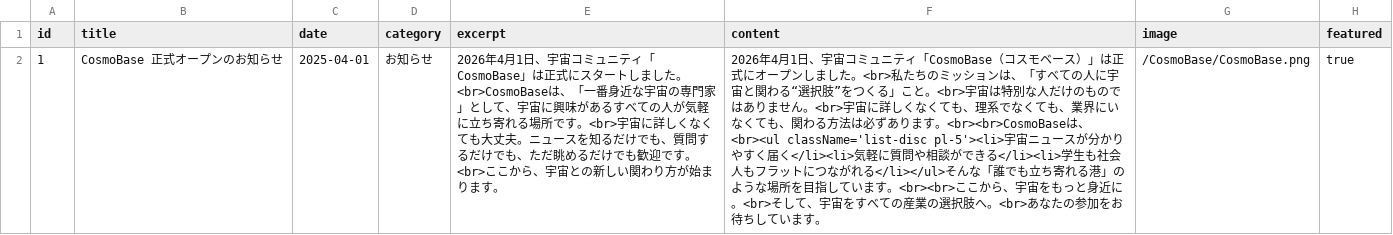
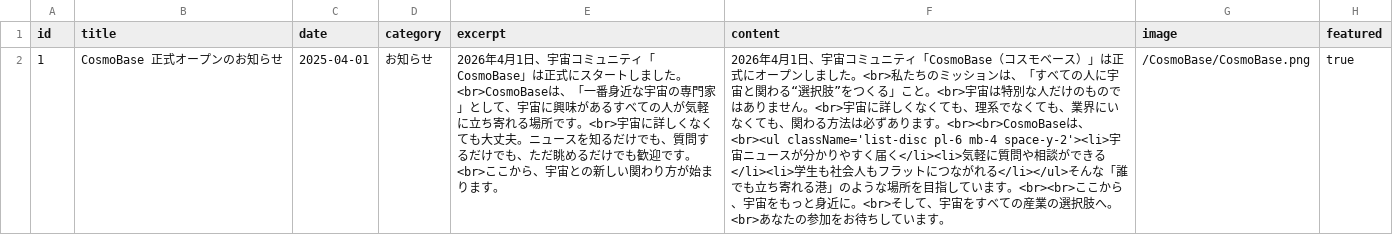
Before and after one commit to FSIFofficial/CosmoBase, a CSV file: data/news.csv, drawn as a sheet; the diff names each change by its address in the sheet, - before the commit and + after, or states it on an @@ line.

Commit message:
Update news.csv

```diff
--- a/data/news.csv
+++ b/data/news.csv
-F2 (content): …は、<br><ul className='list-disc pl-5'><li>宇宙ニュ…
+F2 (content): …は、<br><ul className='list-disc pl-6 mb-4 space-y-2'><li>宇宙ニュ…
```
